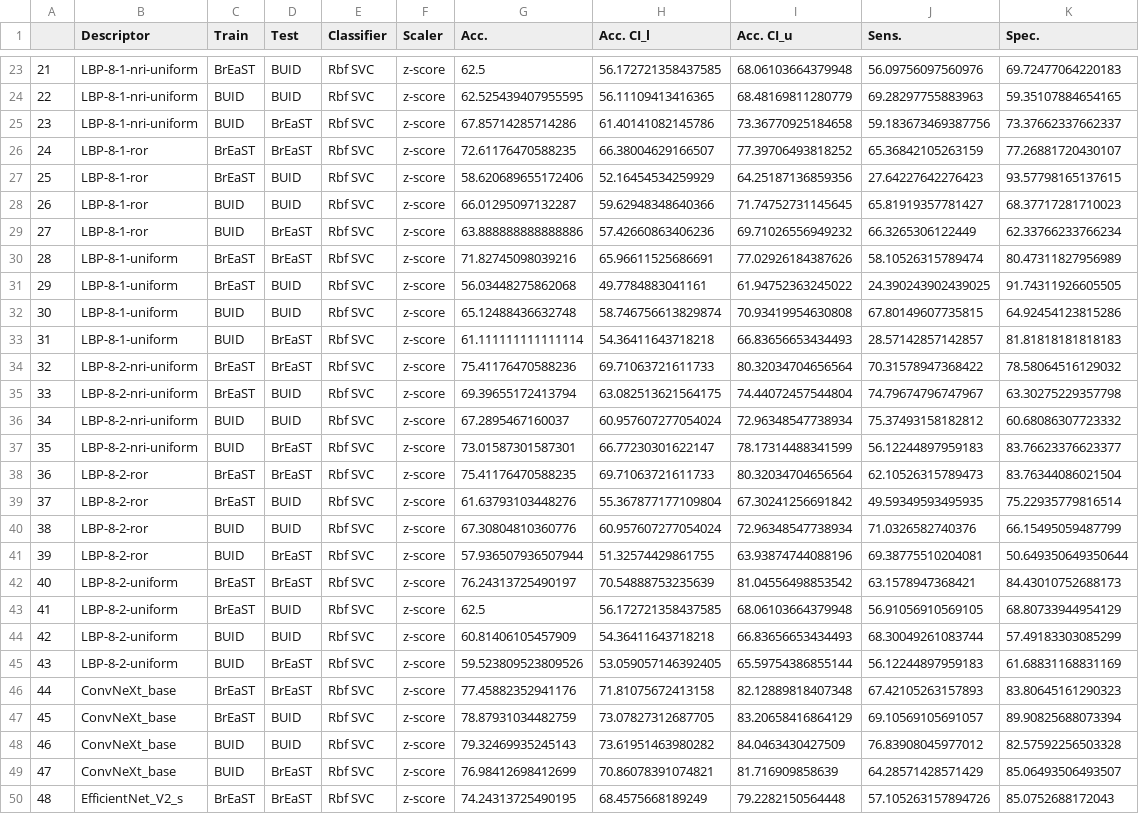
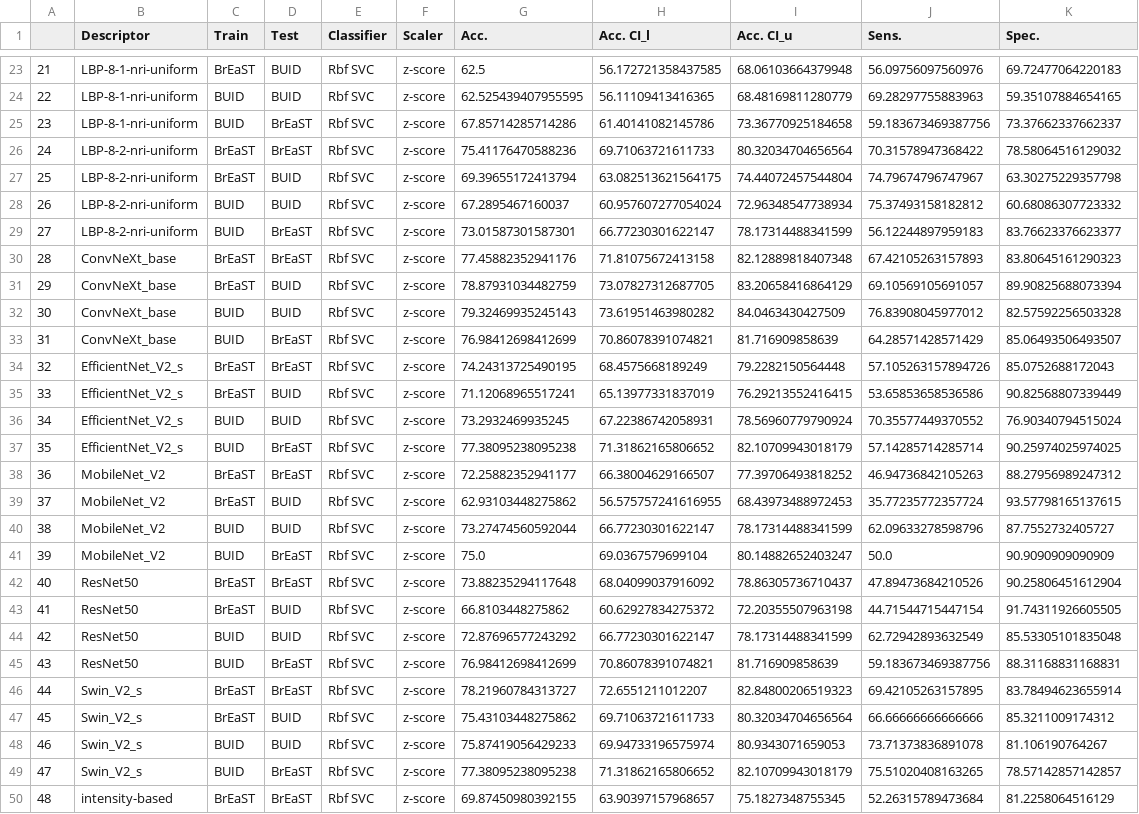
Before and after one commit to bianconif/bus_ensemble_classification, a CSV file: output/complete-performance-single-descriptors.csv, drawn as a sheet; only a part is shown, gaps mark what is left out; the shorter side is filled out with more unchanged rows; removed rows and columns are numbered as before the commit, all else as after; the diff names each change by its address in the sheet, - before the commit and + after, or states it on an @@ line.

```diff
--- a/output/complete-performance-single-descriptors.csv
+++ b/output/complete-performance-single-descriptors.csv
-row 26: 24 | LBP-8-1-ror | BrEaST | BrEaST | Rbf SVC | z-score | 72.61176470588235 | 66.38004629166507 | 77.39706493818252 | 65.36842105263159 | 77.26881720430107
-row 27: 25 | LBP-8-1-ror | BrEaST | BUID | Rbf SVC | z-score | 58.620689655172406 | 52.16454534259929 | 64.25187136859356 | 27.64227642276423 | 93.57798165137615
-row 28: 26 | LBP-8-1-ror | BUID | BUID | Rbf SVC | z-score | 66.01295097132287 | 59.62948348640366 | 71.74752731145645 | 65.81919357781427 | 68.37717281710023
-row 29: 27 | LBP-8-1-ror | BUID | BrEaST | Rbf SVC | z-score | 63.888888888888886 | 57.42660863406236 | 69.71026556949232 | 66.3265306122449 | 62.33766233766234
-row 30: 28 | LBP-8-1-uniform | BrEaST | BrEaST | Rbf SVC | z-score | 71.82745098039216 | 65.96611525686691 | 77.02926184387626 | 58.10526315789474 | 80.47311827956989
-row 31: 29 | LBP-8-1-uniform | BrEaST | BUID | Rbf SVC | z-score | 56.03448275862068 | 49.7784883041161 | 61.94752363245022 | 24.390243902439025 | 91.74311926605505
-row 32: 30 | LBP-8-1-uniform | BUID | BUID | Rbf SVC | z-score | 65.12488436632748 | 58.746756613829874 | 70.93419954630808 | 67.80149607735815 | 64.92454123815286
-row 33: 31 | LBP-8-1-uniform | BUID | BrEaST | Rbf SVC | z-score | 61.111111111111114 | 54.36411643718218 | 66.83656653434493 | 28.57142857142857 | 81.81818181818183
@@ column A renumbered from row 26 down @@
-row 38: 36 | LBP-8-2-ror | BrEaST | BrEaST | Rbf SVC | z-score | 75.41176470588235 | 69.71063721611733 | 80.32034704656564 | 62.10526315789473 | 83.76344086021504
-row 39: 37 | LBP-8-2-ror | BrEaST | BUID | Rbf SVC | z-score | 61.63793103448276 | 55.367877177109804 | 67.30241256691842 | 49.59349593495935 | 75.22935779816514
-row 40: 38 | LBP-8-2-ror | BUID | BUID | Rbf SVC | z-score | 67.30804810360776 | 60.957607277054024 | 72.96348547738934 | 71.0326582740376 | 66.15495059487799
-row 41: 39 | LBP-8-2-ror | BUID | BrEaST | Rbf SVC | z-score | 57.936507936507944 | 51.32574429861755 | 63.93874744088196 | 69.38775510204081 | 50.649350649350644
-row 42: 40 | LBP-8-2-uniform | BrEaST | BrEaST | Rbf SVC | z-score | 76.24313725490197 | 70.54888753235639 | 81.04556498853542 | 63.1578947368421 | 84.43010752688173
-row 43: 41 | LBP-8-2-uniform | BrEaST | BUID | Rbf SVC | z-score | 62.5 | 56.172721358437585 | 68.06103664379948 | 56.91056910569105 | 68.80733944954129
-row 44: 42 | LBP-8-2-uniform | BUID | BUID | Rbf SVC | z-score | 60.81406105457909 | 54.36411643718218 | 66.83656653434493 | 68.30049261083744 | 57.49183303085299
-row 45: 43 | LBP-8-2-uniform | BUID | BrEaST | Rbf SVC | z-score | 59.523809523809526 | 53.059057146392405 | 65.59754386855144 | 56.12244897959183 | 61.68831168831169
```
Also changed, not shown: output/best-performance-single-descriptors.csv, output/ranking-of-single-descriptors.csv, 1 other file.
